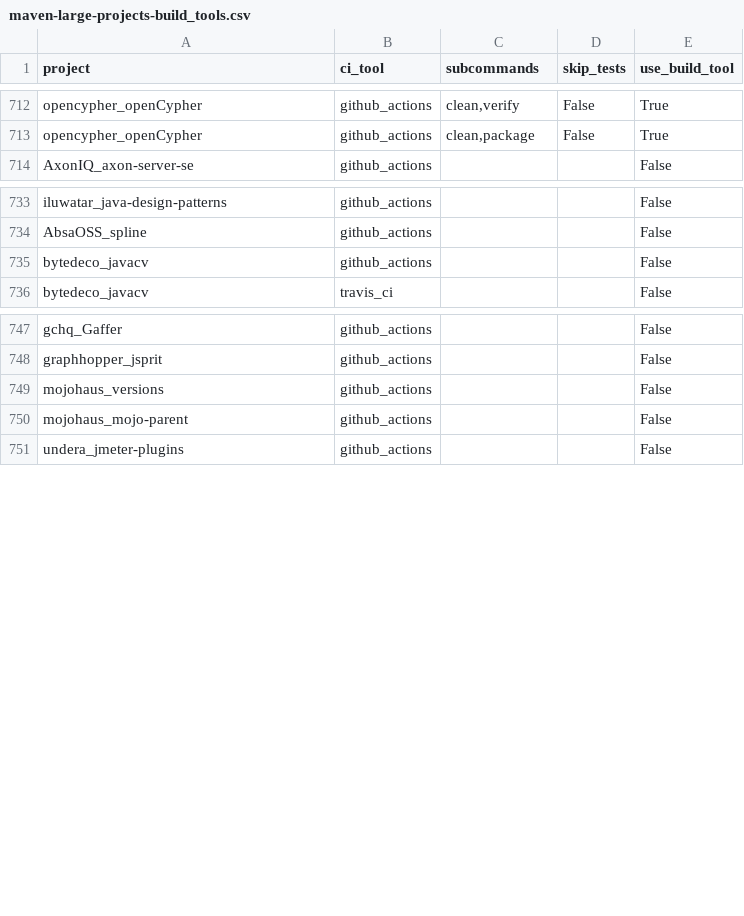
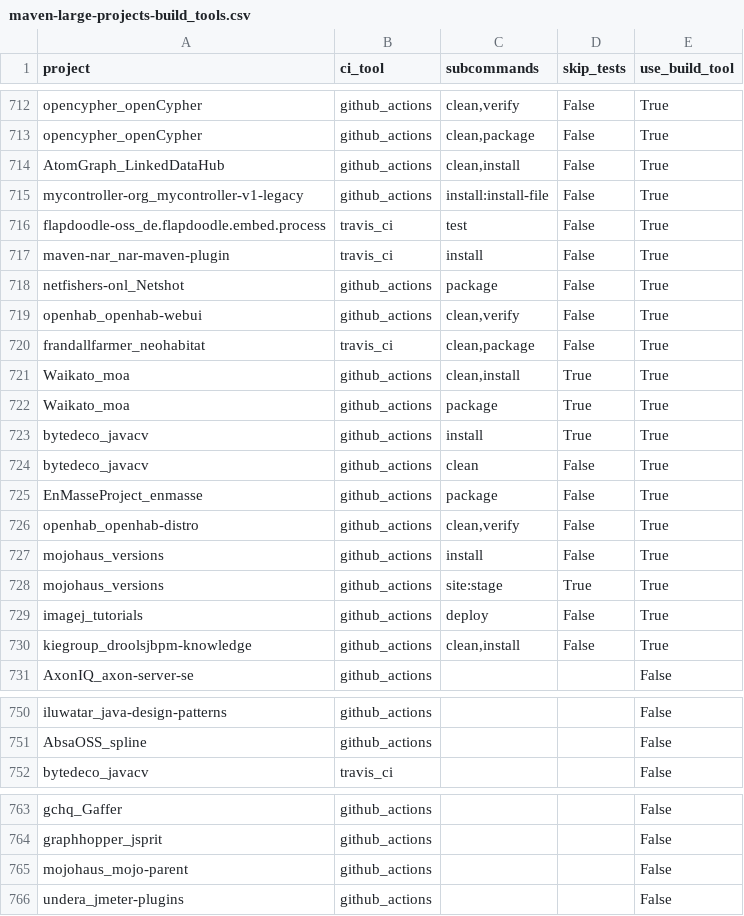
Before and after one commit to SAILResearch/replication-23-shenyu-bazel_usage, a CSV file: data/processed/maven-large-projects-build_tools.csv, drawn as a sheet; only a part is shown, gaps mark what is left out; removed rows and columns are numbered as before the commit, all else as after; the diff covers the shown part only; the diff names each change by its address in the sheet, - before the commit and + after, or states it on an @@ line.

```diff
--- a/data/processed/maven-large-projects-build_tools.csv
+++ b/data/processed/maven-large-projects-build_tools.csv
+row 714: AtomGraph_LinkedDataHub | github_actions | clean,install | False | True
+row 715: mycontroller-org_mycontroller-v1-legacy | github_actions | install:install-file | False | True
+row 716: flapdoodle-oss_de.flapdoodle.embed.process | travis_ci | test | False | True
+row 717: maven-nar_nar-maven-plugin | travis_ci | install | False | True
+row 718: netfishers-onl_Netshot | github_actions | package | False | True
+row 719: openhab_openhab-webui | github_actions | clean,verify | False | True
+row 720: frandallfarmer_neohabitat | travis_ci | clean,package | False | True
+row 721: Waikato_moa | github_actions | clean,install | True | True
+row 722: Waikato_moa | github_actions | package | True | True
+row 723: bytedeco_javacv | github_actions | install | True | True
+row 724: bytedeco_javacv | github_actions | clean | False | True
+row 725: EnMasseProject_enmasse | github_actions | package | False | True
+row 726: openhab_openhab-distro | github_actions | clean,verify | False | True
+row 727: mojohaus_versions | github_actions | install | False | True
+row 728: mojohaus_versions | github_actions | site:stage | True | True
+row 729: imagej_tutorials | github_actions | deploy | False | True
+row 730: kiegroup_droolsjbpm-knowledge | github_actions | clean,install | False | True
-row 735: bytedeco_javacv | github_actions |  |  | False
-row 749: mojohaus_versions | github_actions |  |  | False
```
Also changed, not shown: 1 removed row elsewhere in this file, data/bazel-projects/build_command_arg_size.csv, data/processed/bazel-projects-build_tools.csv, 25 other files.
